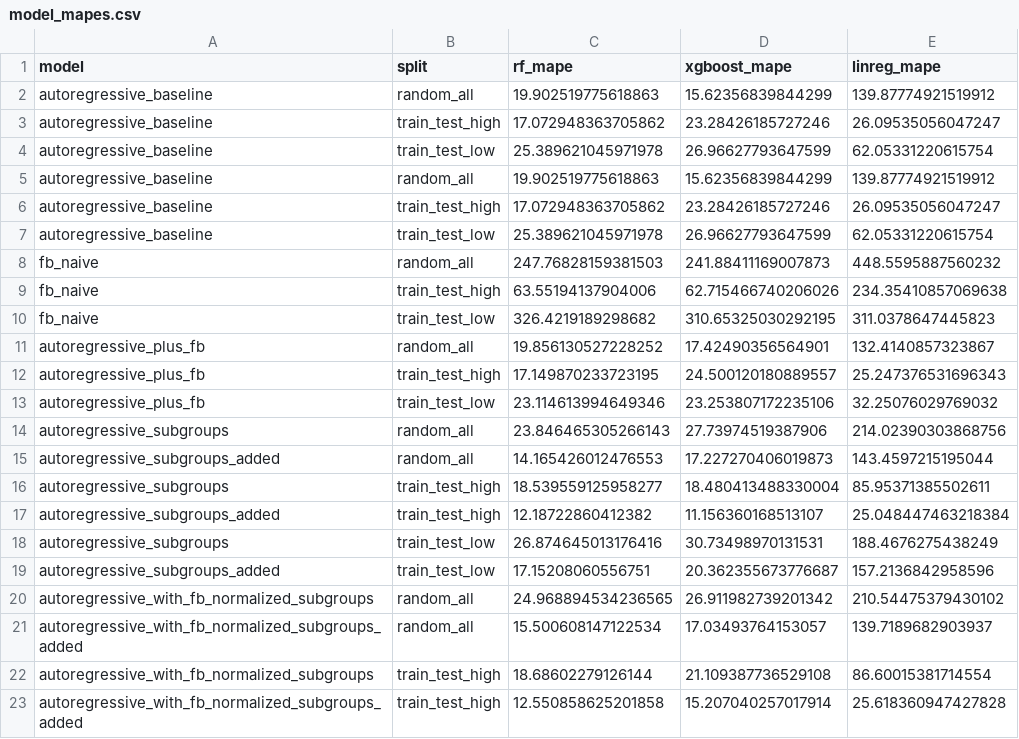
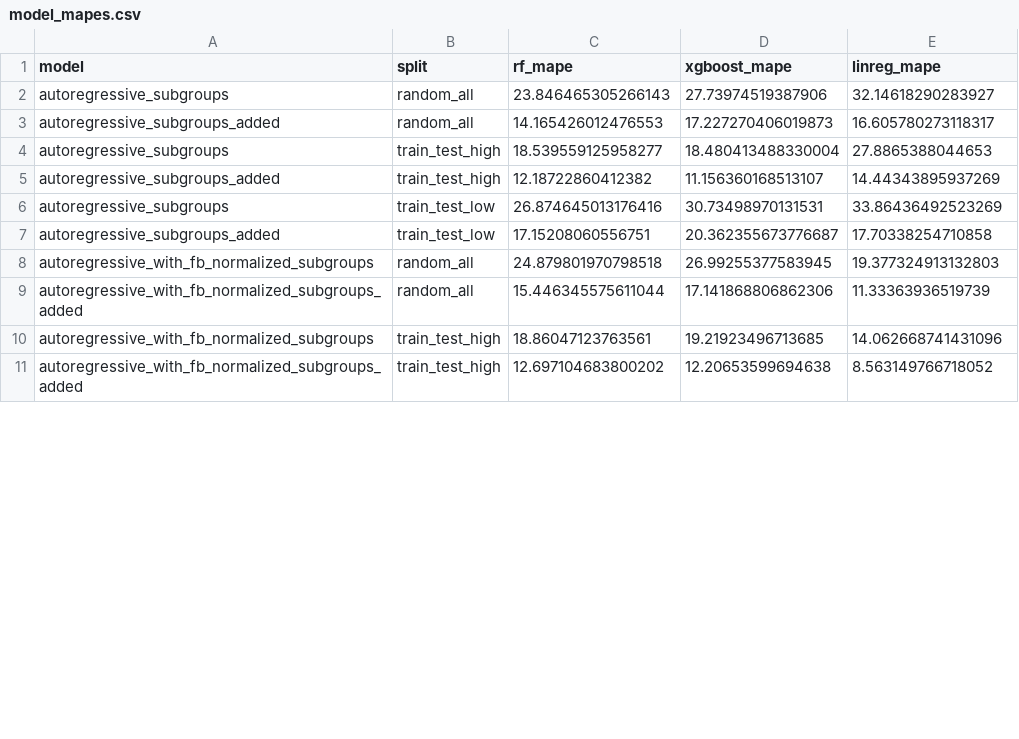
Before and after one commit to dorazhao99/migrant-stock-nowcasting, a CSV file: code/model_mapes.csv, drawn as a sheet; only a part is shown; the diff covers the shown part only.

Commit message:
Add log transformed models

```diff
--- a/code/model_mapes.csv
+++ b/code/model_mapes.csv
@@ -1,23 +1,11 @@
 model,split,rf_mape,xgboost_mape,linreg_mape
-autoregressive_baseline,random_all,19.902519775618863,15.62356839844299,139.87774921519912
-autoregressive_baseline,train_test_high,17.072948363705862,23.28426185727246,26.09535056047247
-autoregressive_baseline,train_test_low,25.389621045971978,26.96627793647599,62.05331220615754
-autoregressive_baseline,random_all,19.902519775618863,15.62356839844299,139.87774921519912
-autoregressive_baseline,train_test_high,17.072948363705862,23.28426185727246,26.09535056047247
-autoregressive_baseline,train_test_low,25.389621045971978,26.96627793647599,62.05331220615754
-fb_naive,random_all,247.76828159381503,241.88411169007873,448.5595887560232
-fb_naive,train_test_high,63.55194137904006,62.715466740206026,234.35410857069638
-fb_naive,train_test_low,326.4219189298682,310.65325030292195,311.0378647445823
-autoregressive_plus_fb,random_all,19.856130527228252,17.42490356564901,132.4140857323867
-autoregressive_plus_fb,train_test_high,17.149870233723195,24.500120180889557,25.247376531696343
-autoregressive_plus_fb,train_test_low,23.114613994649346,23.253807172235106,32.25076029769032
-autoregressive_subgroups,random_all,23.846465305266143,27.73974519387906,214.02390303868756
-autoregressive_subgroups_added,random_all,14.165426012476553,17.227270406019873,143.4597215195044
-autoregressive_subgroups,train_test_high,18.539559125958277,18.480413488330004,85.95371385502611
-autoregressive_subgroups_added,train_test_high,12.18722860412382,11.156360168513107,25.048447463218384
-autoregressive_subgroups,train_test_low,26.874645013176416,30.73498970131531,188.4676275438249
-autoregressive_subgroups_added,train_test_low,17.15208060556751,20.362355673776687,157.2136842958596
-autoregressive_with_fb_normalized_subgroups,random_all,24.968894534236565,26.911982739201342,210.54475379430102
-autoregressive_with_fb_normalized_subgroups_added,random_all,15.500608147122534,17.03493764153057,139.7189682903937
-autoregressive_with_fb_normalized_subgroups,train_test_high,18.68602279126144,21.109387736529108,86.60015381714554
-autoregressive_with_fb_normalized_subgroups_added,train_test_high,12.550858625201858,15.207040257017914,25.618360947427828
+autoregressive_subgroups,random_all,23.846465305266143,27.73974519387906,32.14618290283927
+autoregressive_subgroups_added,random_all,14.165426012476553,17.227270406019873,16.605780273118317
+autoregressive_subgroups,train_test_high,18.539559125958277,18.480413488330004,27.8865388044653
+autoregressive_subgroups_added,train_test_high,12.18722860412382,11.156360168513107,14.44343895937269
+autoregressive_subgroups,train_test_low,26.874645013176416,30.73498970131531,33.86436492523269
+autoregressive_subgroups_added,train_test_low,17.15208060556751,20.362355673776687,17.70338254710858
+autoregressive_with_fb_normalized_subgroups,random_all,24.879801970798518,26.99255377583945,19.377324913132803
+autoregressive_with_fb_normalized_subgroups_added,random_all,15.446345575611044,17.141868806862306,11.33363936519739
+autoregressive_with_fb_normalized_subgroups,train_test_high,18.86047123763561,19.21923496713685,14.062668741431096
+autoregressive_with_fb_normalized_subgroups_added,train_test_high,12.697104683800202,12.20653599694638,8.563149766718052
```
Also changed, not shown: 24 edited cells elsewhere in this file, 1 other file.
